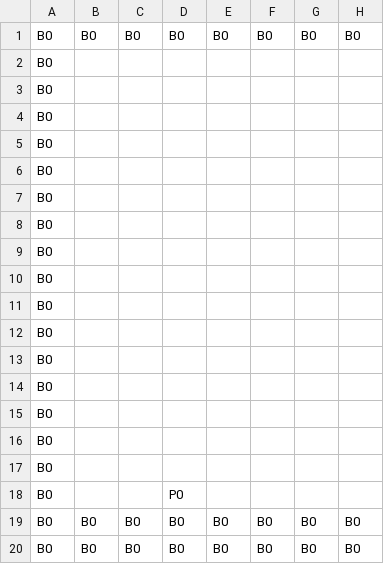
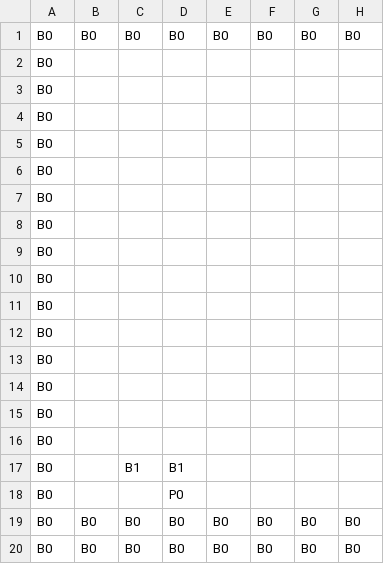
Before and after one commit to Shou-hash/AL3Work, a CSV file: DirectXGame/Resources/stageDatas0.csv, drawn as a sheet; only a part is shown; the diff names each change by its address in the sheet, - before the commit and + after, or states it on an @@ line.

```diff
--- a/DirectXGame/Resources/stageDatas0.csv
+++ b/DirectXGame/Resources/stageDatas0.csv
-C17: (empty)
+C17: B1
-D17: (empty)
+D17: B1
```
Also changed, not shown: 30 other files.
